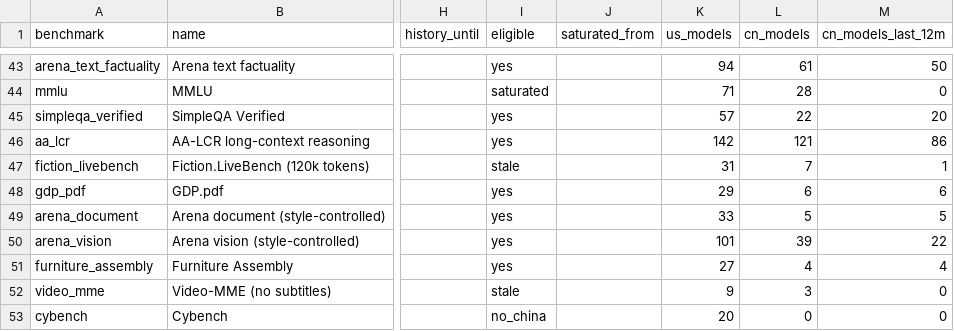
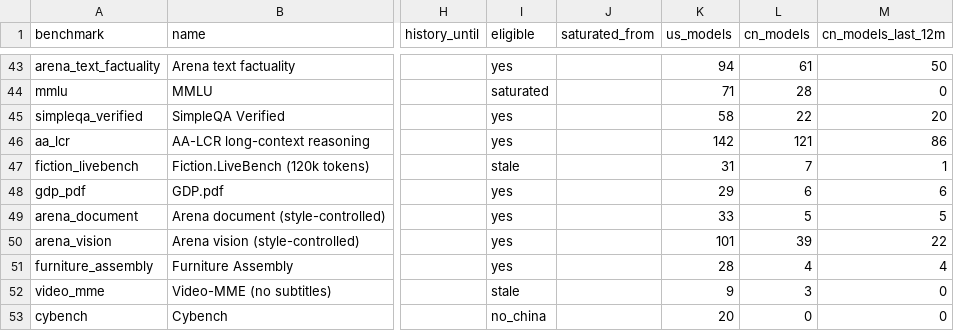
Before and after one commit to JackZamora1/us-china-ai-gap, a CSV file: data/benchmarks.csv, drawn as a sheet; only a part is shown, gaps mark what is left out; the diff names each change by its address in the sheet, - before the commit and + after, or states it on an @@ line.

```diff
--- a/data/benchmarks.csv
+++ b/data/benchmarks.csv
-K45 (us_models): 57
+K45 (us_models): 58
-K51 (us_models): 27
+K51 (us_models): 28
```
Also changed, not shown: data/inventory.csv, 12 other files.
